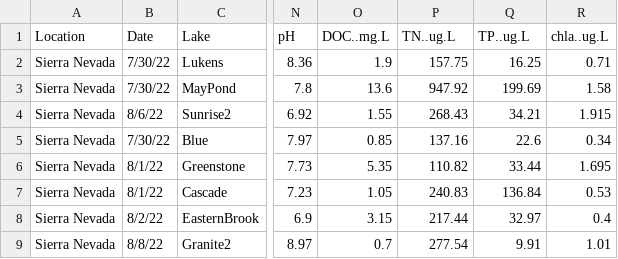
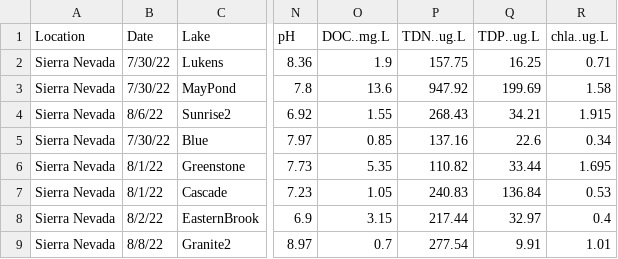
Before and after one commit to cbwall/Sierra-plankton-CSIA, a CSV file: data/SNL.envdata.csv, drawn as a sheet; only a part is shown, gaps mark what is left out; the diff names each change by its address in the sheet, - before the commit and + after, or states it on an @@ line.

```diff
--- a/data/SNL.envdata.csv
+++ b/data/SNL.envdata.csv
-P1: TN..ug.L
+P1: TDN..ug.L
-Q1: TP..ug.L
+Q1: TDP..ug.L
```
Also changed, not shown: output/Mix.df.csv, 12 other files.
